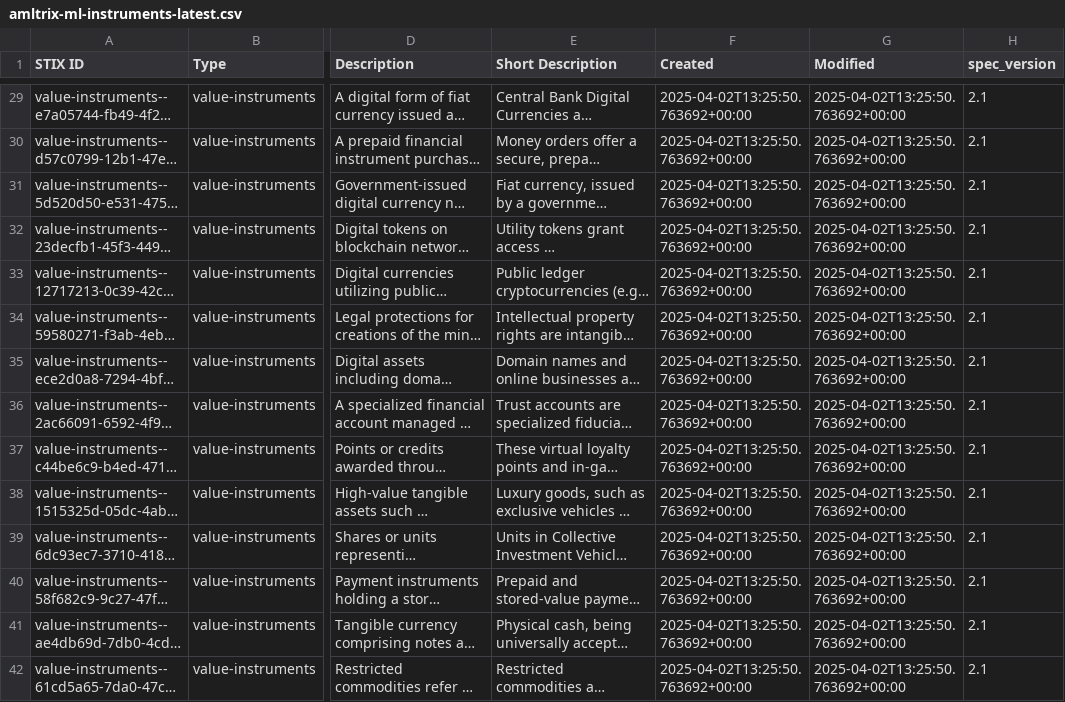
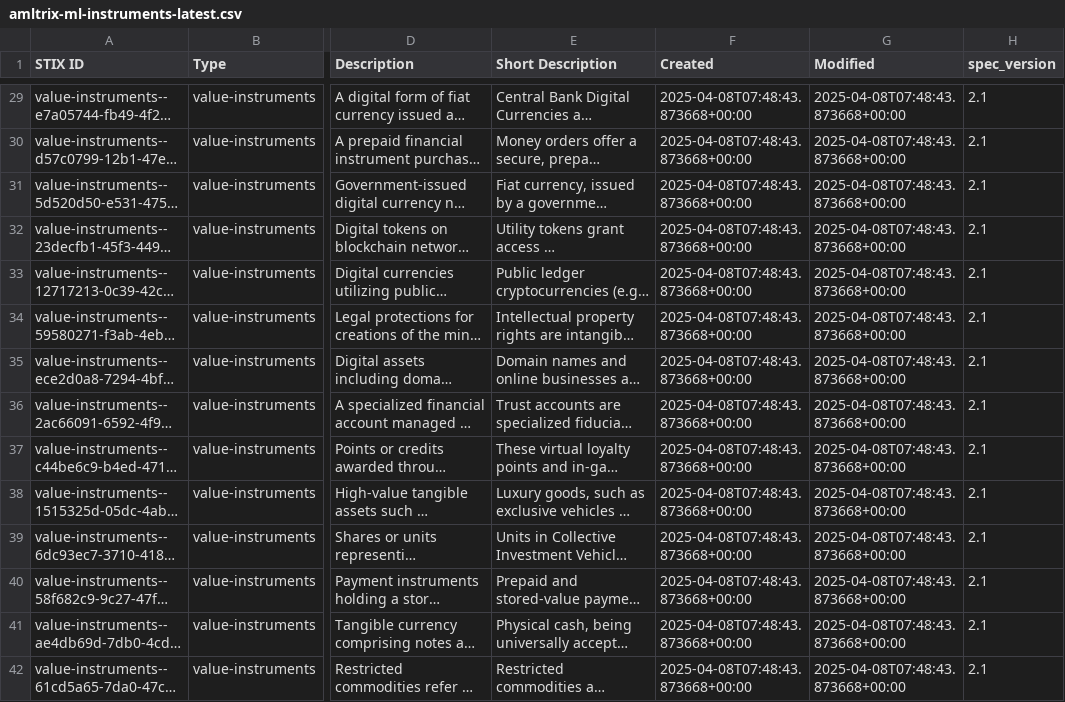
Before and after one commit to Amlyze/amltrix-data, a CSV file: csv/amltrix-ml-instruments-latest.csv, drawn as a sheet; only a part is shown, gaps mark what is left out; long unchanged cells end in …; the diff covers the shown part only; the diff names each change by its address in the sheet, - before the commit and + after, or states it on an @@ line.

```diff
--- a/csv/amltrix-ml-instruments-latest.csv
+++ b/csv/amltrix-ml-instruments-latest.csv
-F29:F42 (Created): 2025-04-02T13:25:50.763692+00:00
+F29:F42 (Created): 2025-04-08T07:48:43.873668+00:00
-G29:G42 (Modified): 2025-04-02T13:25:50.763692+00:00
+G29:G42 (Modified): 2025-04-08T07:48:43.873668+00:00
```
Also changed, not shown: 89 edited cells elsewhere in this file, csv/amltrix-ml-datasources-latest.csv, csv/amltrix-ml-references-latest.csv, 38 other files.
